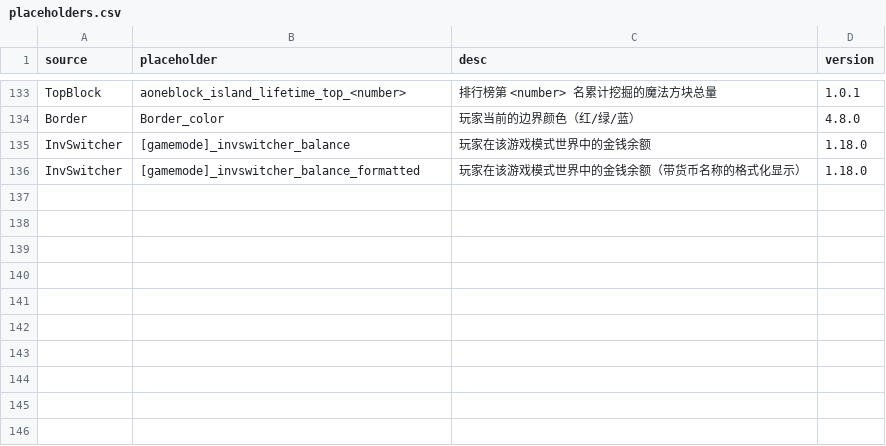
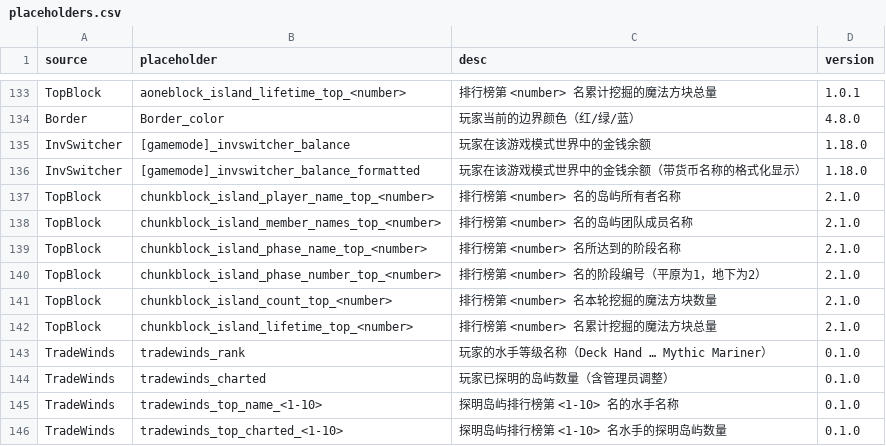
Before and after one commit to BentoBoxWorld/docs-chinese, a CSV file: data/placeholders.csv, drawn as a sheet; only a part is shown, gaps mark what is left out.

```diff
--- a/data/placeholders.csv
+++ b/data/placeholders.csv
@@ -136 +136,11 @@ InvSwitcher,[gamemode]_invswitcher_balance,玩家在该游戏模式世界中的
 InvSwitcher,[gamemode]_invswitcher_balance_formatted,玩家在该游戏模式世界中的金钱余额（带货币名称的格式化显示）,1.18.0
+TopBlock,chunkblock_island_player_name_top_<number>,排行榜第 <number> 名的岛屿所有者名称,2.1.0
+TopBlock,chunkblock_island_member_names_top_<number>,排行榜第 <number> 名的岛屿团队成员名称,2.1.0
+TopBlock,chunkblock_island_phase_name_top_<number>,排行榜第 <number> 名所达到的阶段名称,2.1.0
+TopBlock,chunkblock_island_phase_number_top_<number>,排行榜第 <number> 名的阶段编号（平原为1，地下为2）,2.1.0
+TopBlock,chunkblock_island_count_top_<number>,排行榜第 <number> 名本轮挖掘的魔法方块数量,2.1.0
+TopBlock,chunkblock_island_lifetime_top_<number>,排行榜第 <number> 名累计挖掘的魔法方块总量,2.1.0
+TradeWinds,tradewinds_rank,玩家的水手等级名称（Deck Hand … Mythic Mariner）,0.1.0
+TradeWinds,tradewinds_charted,玩家已探明的岛屿数量（含管理员调整）,0.1.0
+TradeWinds,tradewinds_top_name_<1-10>,探明岛屿排行榜第 <1-10> 名的水手名称,0.1.0
+TradeWinds,tradewinds_top_charted_<1-10>,探明岛屿排行榜第 <1-10> 名水手的探明岛屿数量,0.1.0
```
Also changed, not shown: 37 other files.
